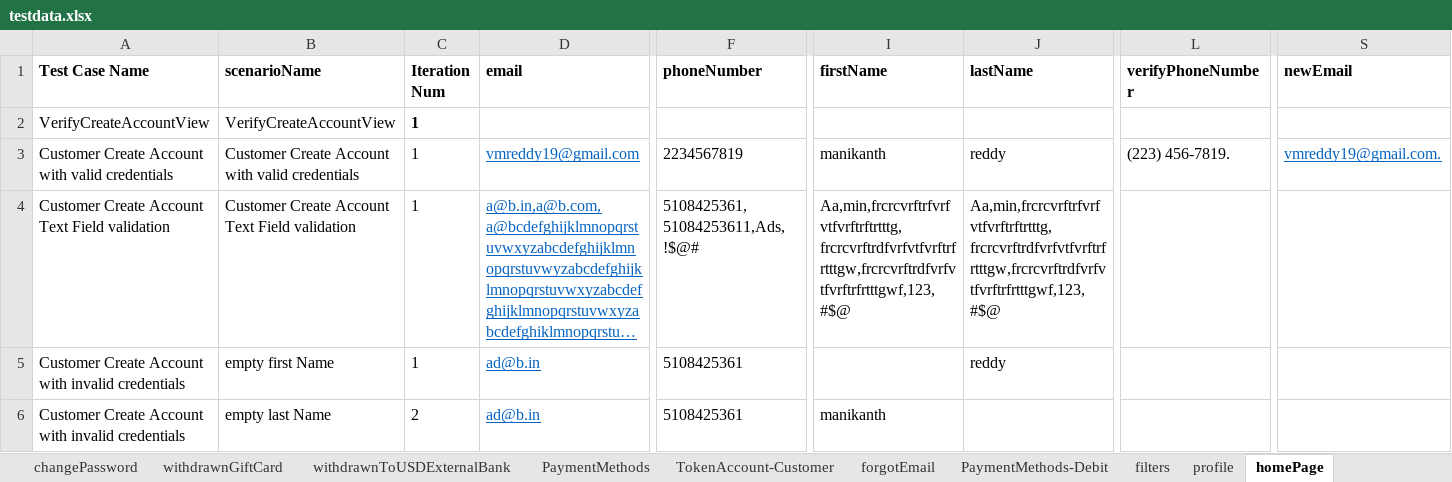
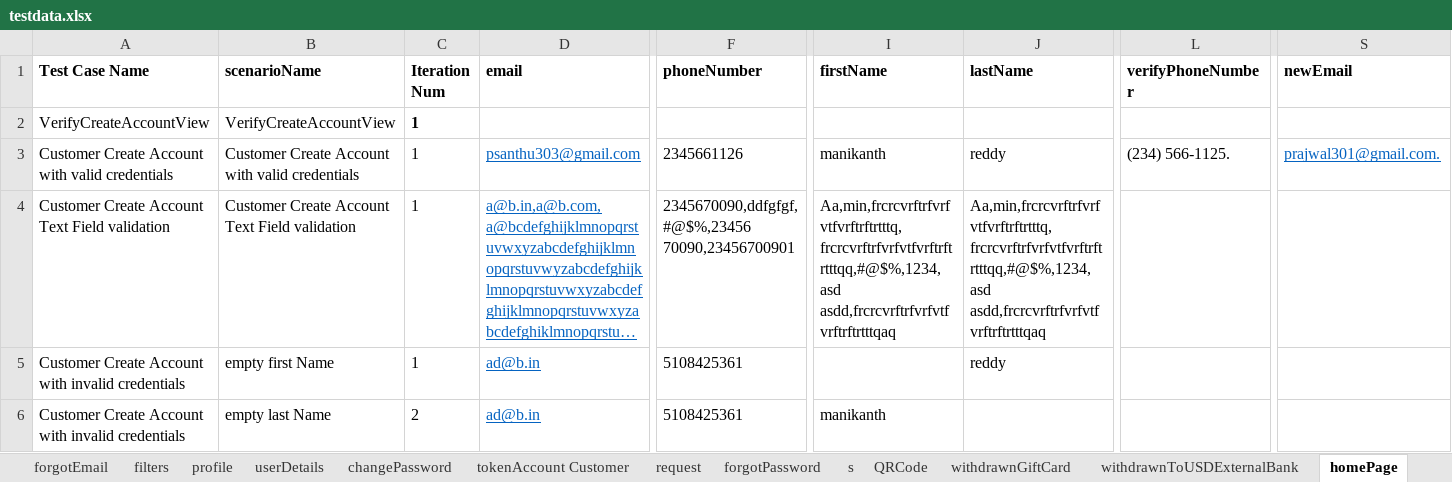
Before and after one commit to RameshNaikRR/Automation, an Excel workbook: Web/coyni/resources/testdata.xlsx, sheet homePage, drawn as a sheet; only a part is shown, gaps mark what is left out; long unchanged cells end in …; values as stored, in another font and other column widths than the file's, no borders; the diff names each change by its address in the sheet, - before the commit and + after, or states it on an @@ line.

```diff
--- a/Web/coyni/resources/testdata.xlsx (sheet homePage)
+++ b/Web/coyni/resources/testdata.xlsx (sheet homePage)
-sheet tab: TokenAccount-Customer
+sheet tab: userDetails
+sheet tab: tokenAccount Customer
+sheet tab: request
+sheet tab: forgotPassword
+sheet tab: s
+sheet tab: QRCode
@@ sheet tab order changed: forgotEmail | filters | profile | userDetails | changePassword | tokenAccount Customer | request | forgotPassword | s | QRCode | withdrawnGiftCard | withdrawnToUSDExternalBank | homePage @@
-D3 (email): vmreddy19@gmail.com
+D3 (email): psanthu303@gmail.com
-F3 (phoneNumber): 2234567819
+F3 (phoneNumber): 2345661126
-L3 (verifyPhoneNumber): (223) 456-7819.
+L3 (verifyPhoneNumber): (234) 566-1125.
-S3 (newEmail): vmreddy19@gmail.com.
+S3 (newEmail): prajwal301@gmail.com.
-F4 (phoneNumber): 5108425361,51084253611,Ads,!$@#
+F4 (phoneNumber): 2345670090,ddfgfgf,#@$%,23456 70090,23456700901
-I4 (firstName): Aa,min,frcrcvrftrfvrfvtfvrftrftrtttg,frcrcvrftrdfvrfvtfvrftrfrtttgw,frcrcvrftrdfvrfvtfvrftrfrtttgwf,123,#$@
+I4 (firstName): Aa,min,frcrcvrftrfvrfvtfvrftrftrtttq,frcrcvrftrfvrfvtfvrftrftrtttqq,#@$%,1234,asd asdd,frcrcvrftrfvrfvtfvrftrftrtttqaq
-J4 (lastName): Aa,min,frcrcvrftrfvrfvtfvrftrftrtttg,frcrcvrftrdfvrfvtfvrftrfrtttgw,frcrcvrftrdfvrfvtfvrftrfrtttgwf,123,#$@
+J4 (lastName): Aa,min,frcrcvrftrfvrfvtfvrftrftrtttq,frcrcvrftrfvrfvtfvrftrftrtttqq,#@$%,1234,asd asdd,frcrcvrftrfvrfvtfvrftrftrtttqaq
```
Also changed, not shown: sheet PaymentMethods, sheet profile, sheet PaymentMethods-Debit, sheet withdrawnGiftCard, sheet login, sheet forgotEmail, 2 more sheets, other sheet tabs, Web/coyni/resources/TestScript.xlsx, 23 other files.
